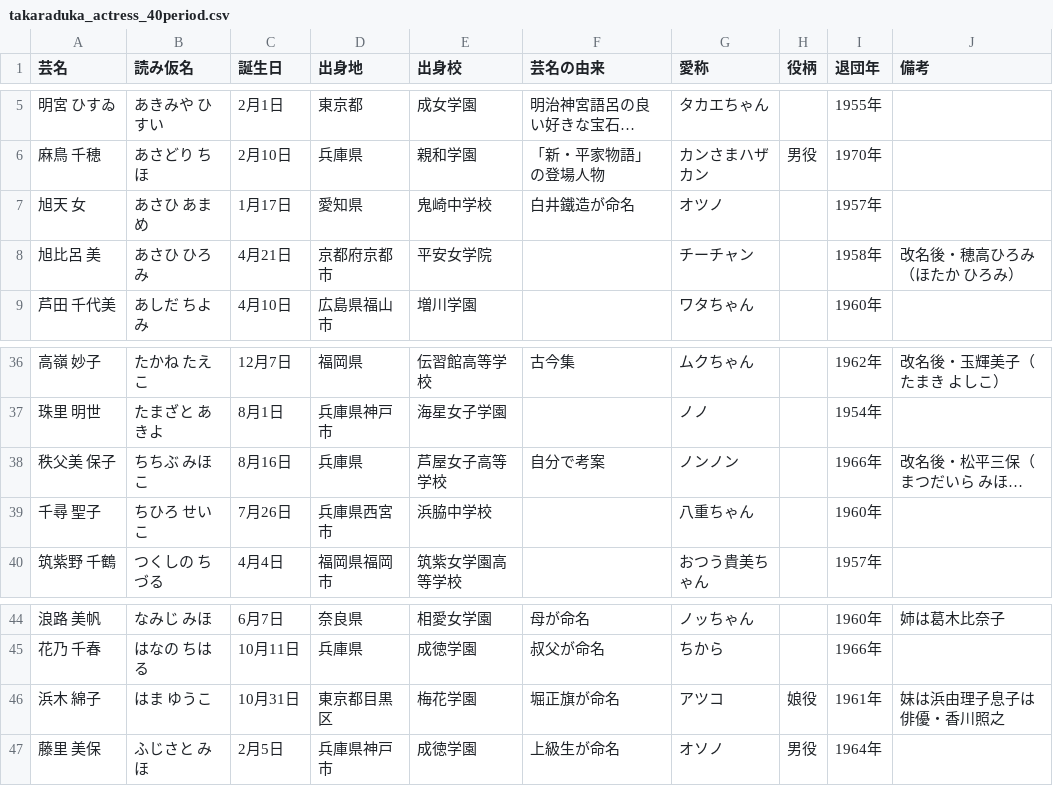
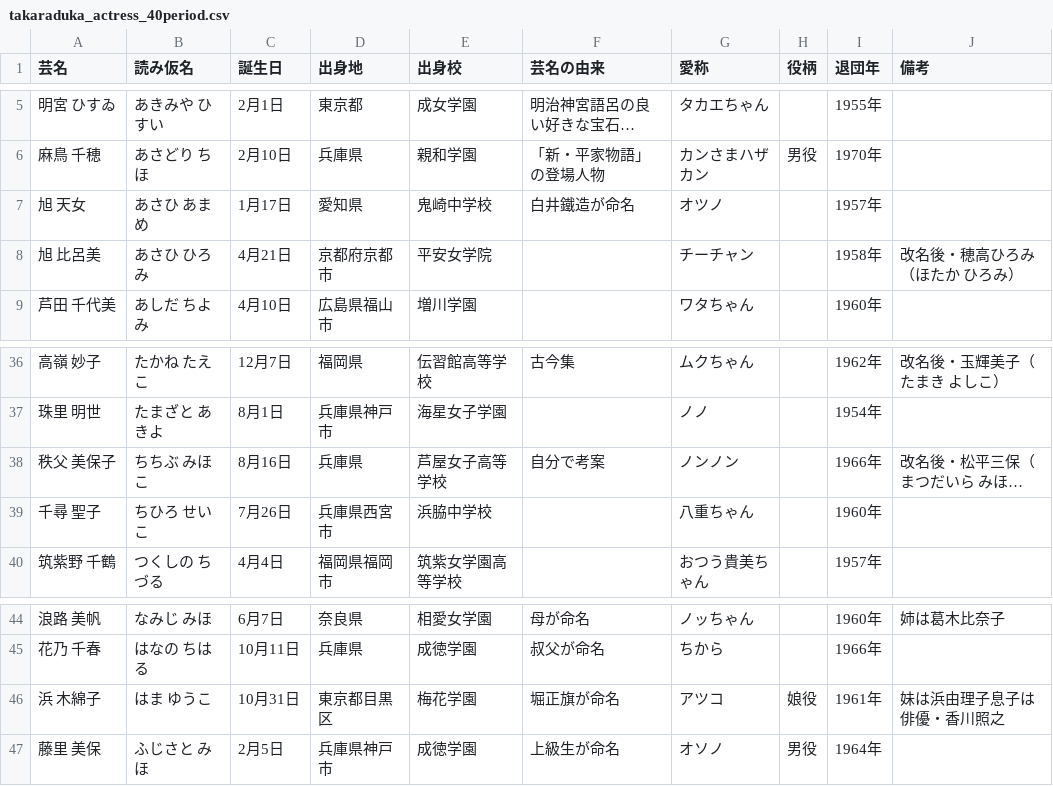
Before and after one commit to muto-jo/takaraduka_actress, a CSV file: takaraduka_actress_40period.csv, drawn as a sheet; only a part is shown, gaps mark what is left out; long unchanged cells end in …; the diff names each change by its address in the sheet, - before the commit and + after, or states it on an @@ line.

```diff
--- a/takaraduka_actress_40period.csv
+++ b/takaraduka_actress_40period.csv
-A7 (芸名): 旭天 女
+A7 (芸名): 旭 天女
-A8 (芸名): 旭比呂 美
+A8 (芸名): 旭 比呂美
-A38 (芸名): 秩父美 保子
+A38 (芸名): 秩父 美保子
-A46 (芸名): 浜木 綿子
+A46 (芸名): 浜 木綿子
```
Also changed, not shown: takaraduka_actress_47period.csv, takaraduka_actress_48period.csv, 18 other files.
